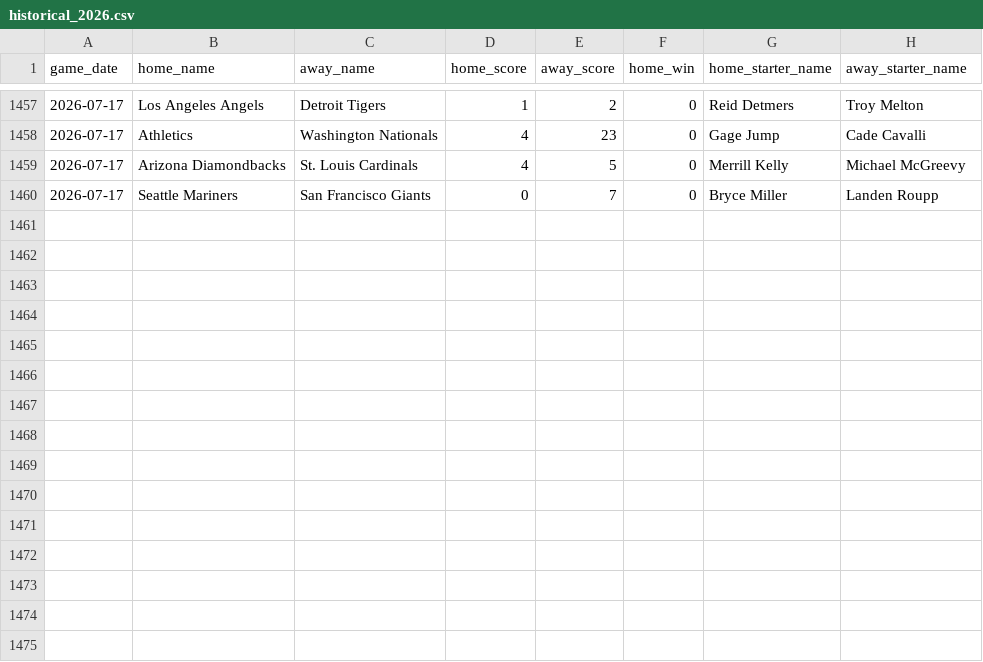
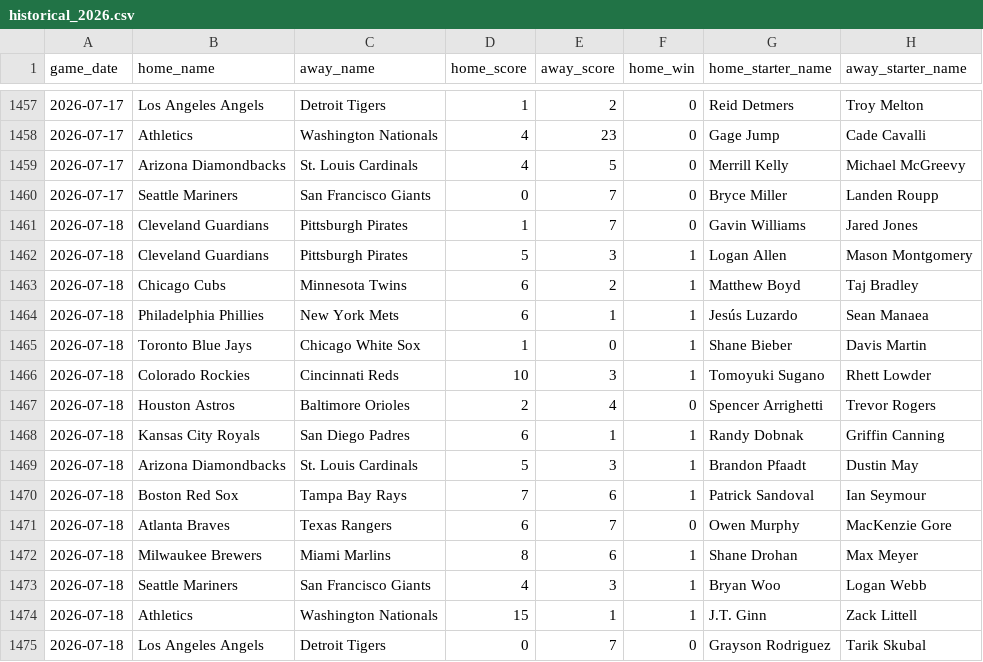
Before and after one commit to jaydengould/mlb-edge-finder, a CSV file: data/raw/historical_2026.csv, drawn as a sheet; only a part is shown, gaps mark what is left out.

```diff
--- a/data/raw/historical_2026.csv
+++ b/data/raw/historical_2026.csv
@@ -1460 +1460,16 @@ game_date,home_name,away_name,home_score,away_score,home_win,home_starter_name,a
 2026-07-17,Seattle Mariners,San Francisco Giants,0,7,0,Bryce Miller,Landen Roupp
+2026-07-18,Cleveland Guardians,Pittsburgh Pirates,1,7,0,Gavin Williams,Jared Jones
+2026-07-18,Cleveland Guardians,Pittsburgh Pirates,5,3,1,Logan Allen,Mason Montgomery
+2026-07-18,Chicago Cubs,Minnesota Twins,6,2,1,Matthew Boyd,Taj Bradley
+2026-07-18,Philadelphia Phillies,New York Mets,6,1,1,Jesús Luzardo,Sean Manaea
+2026-07-18,Toronto Blue Jays,Chicago White Sox,1,0,1,Shane Bieber,Davis Martin
+2026-07-18,Colorado Rockies,Cincinnati Reds,10,3,1,Tomoyuki Sugano,Rhett Lowder
+2026-07-18,Houston Astros,Baltimore Orioles,2,4,0,Spencer Arrighetti,Trevor Rogers
+2026-07-18,Kansas City Royals,San Diego Padres,6,1,1,Randy Dobnak,Griffin Canning
+2026-07-18,Arizona Diamondbacks,St. Louis Cardinals,5,3,1,Brandon Pfaadt,Dustin May
+2026-07-18,Boston Red Sox,Tampa Bay Rays,7,6,1,Patrick Sandoval,Ian Seymour
+2026-07-18,Atlanta Braves,Texas Rangers,6,7,0,Owen Murphy,MacKenzie Gore
+2026-07-18,Milwaukee Brewers,Miami Marlins,8,6,1,Shane Drohan,Max Meyer
+2026-07-18,Seattle Mariners,San Francisco Giants,4,3,1,Bryan Woo,Logan Webb
+2026-07-18,Athletics,Washington Nationals,15,1,1,J.T. Ginn,Zack Littell
+2026-07-18,Los Angeles Angels,Detroit Tigers,0,7,0,Grayson Rodriguez,Tarik Skubal
```
Also changed, not shown: 2 other files.
